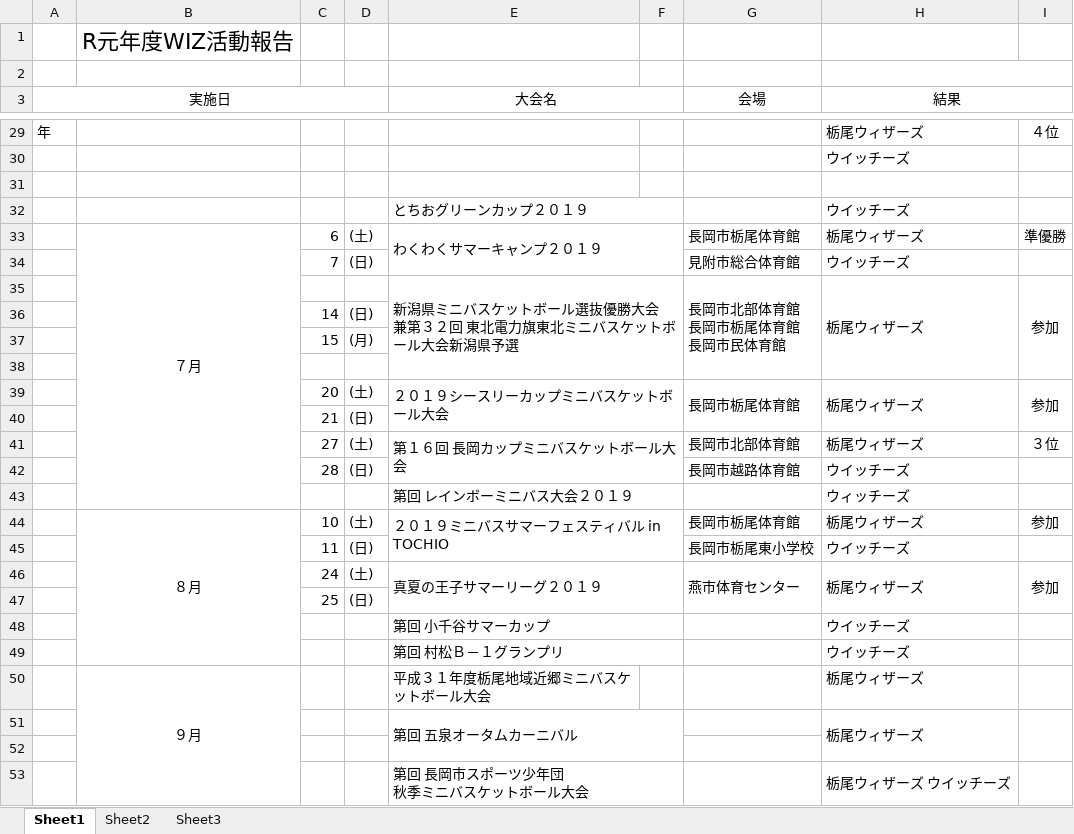
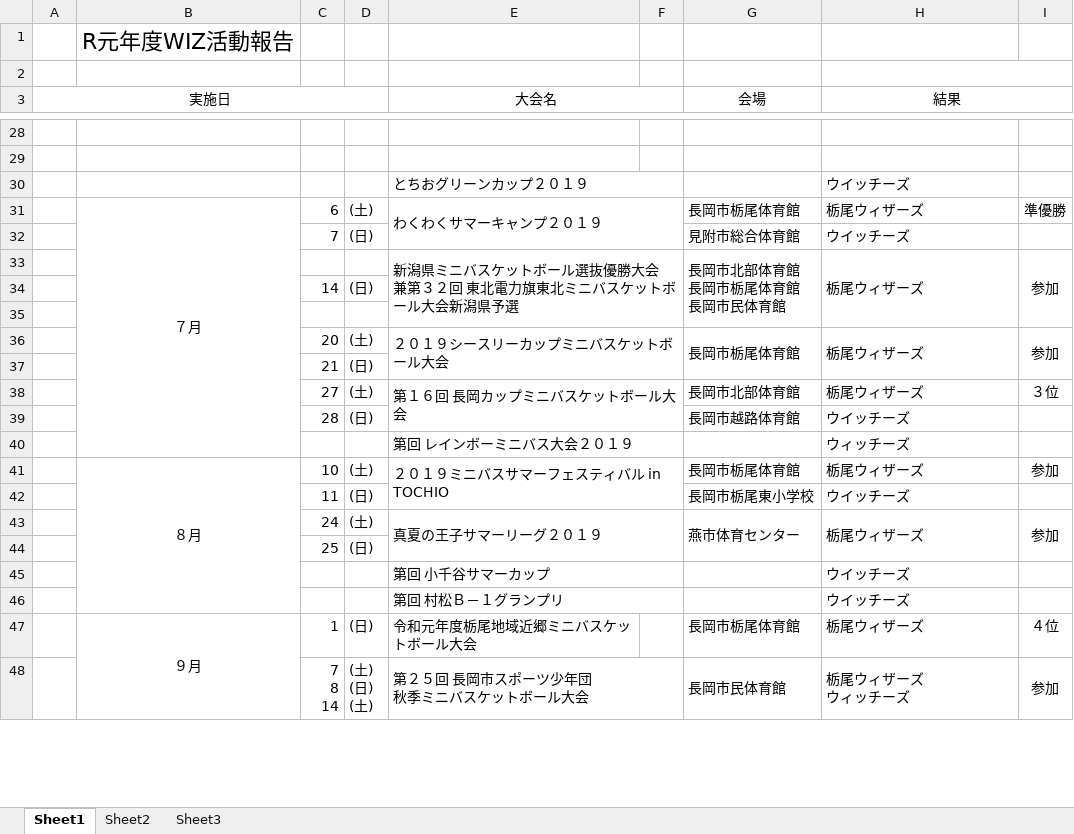
Before and after one commit to glambizm/wisusb, an Excel workbook: 平成31年度/04_総会資料/2. 令和元年度 活動報告.xlsx, sheet Sheet1, drawn as a sheet; only a part is shown, gaps mark what is left out; values as stored, in another font and other column widths than the file's, no borders; removed rows and columns are numbered as before the commit, all else as after; ↵ is a line break in a cell; the diff covers the shown part only; the diff names each change by its address in the sheet, - before the commit and + after, or states it on an @@ line.

```diff
--- a/平成31年度/04_総会資料/2. 令和元年度 活動報告.xlsx (sheet Sheet1)
+++ b/平成31年度/04_総会資料/2. 令和元年度 活動報告.xlsx (sheet Sheet1)
-row 28: 年 |  |  |  |  |  |  | 栃尾ウィザーズ | ４位
+row 28: (empty)
-row 30:  |  |  |  |  |  |  | ウイッチーズ
-row 37:  |  | 15 | (月)
-row 50:  | ９月 |  |  | 平成３１年度栃尾地域近郷ミニバスケットボール大会 |  |  | 栃尾ウィザーズ
-row 51:  |  |  |  | 第回 五泉オータムカーニバル |  |  | 栃尾ウィザーズ
-row 47: (empty)
+row 47:  | ９月 | 1 | (日) | 令和元年度栃尾地域近郷ミニバスケットボール大会 |  | 長岡市栃尾体育館 | 栃尾ウィザーズ | ４位
+B47:B57 merged
-row 53:  |  |  |  | 第回 長岡市スポーツ少年団 ↵ 秋季ミニバスケットボール大会 |  |  | 栃尾ウィザーズ ウイッチーズ
+row 48:  |  | 7 ↵ 8 ↵ 14 | (土) ↵ (日) ↵ (土) | 第２５回 長岡市スポーツ少年団 ↵ 秋季ミニバスケットボール大会 |  | 長岡市民体育館 | 栃尾ウィザーズ ↵ ウィッチーズ | 参加
```
Also changed, not shown: 18 added rows, 16 removed rows, 2 moved rows, 27 edited cells and merged cells elsewhere in this sheet, 1 other file.
